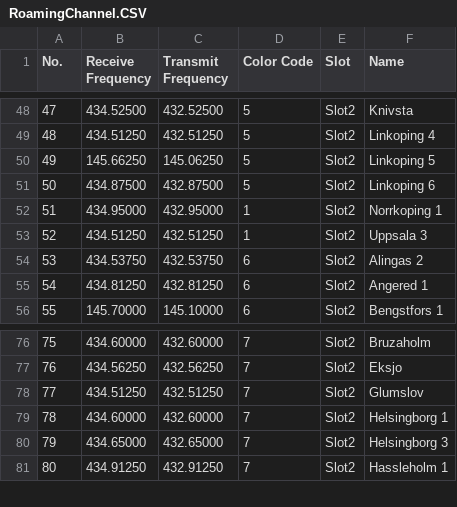
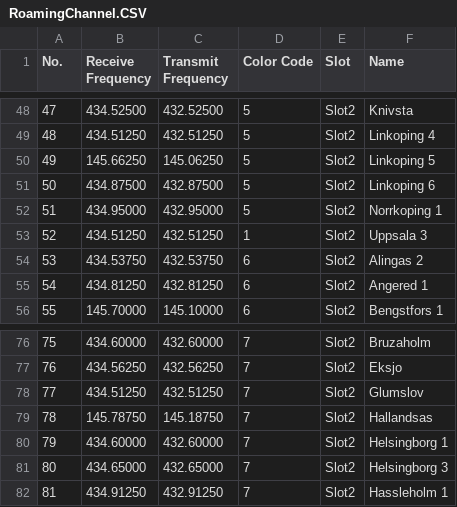
Before and after one commit to sm0rux/at-d878uv, a CSV file: RoamingChannel.CSV, drawn as a sheet; only a part is shown, gaps mark what is left out; addresses are those after the commit; the diff names each change by its address in the sheet, - before the commit and + after, or states it on an @@ line.

```diff
--- a/RoamingChannel.CSV
+++ b/RoamingChannel.CSV
-D52 (Color Code): 1
+D52 (Color Code): 5
+row 79: 78 | 145.78750 | 145.18750 | 7 | Slot2 | Hallandsas
@@ column A (No.) renumbered from row 80 down @@
```
Also changed, not shown: Channel.CSV, RoamingZone.CSV, 2 other files.
